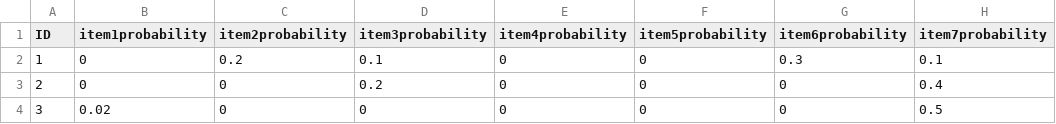
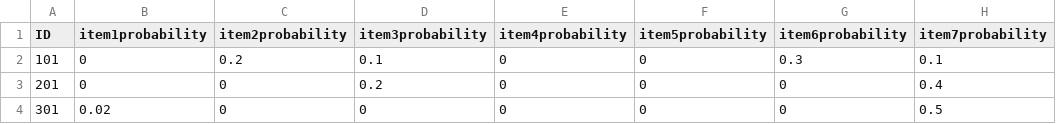
Before and after one commit to henyouqian/cdgm, a CSV file: data/cases.csv, drawn as a sheet; only a part is shown; the diff names each change by its address in the sheet, - before the commit and + after, or states it on an @@ line.

```diff
--- a/data/cases.csv
+++ b/data/cases.csv
-A2 (ID): 1
+A2 (ID): 101
-A3 (ID): 2
+A3 (ID): 201
-A4 (ID): 3
+A4 (ID): 301
```
Also changed, not shown: data/skills.csv, 6 other files.
